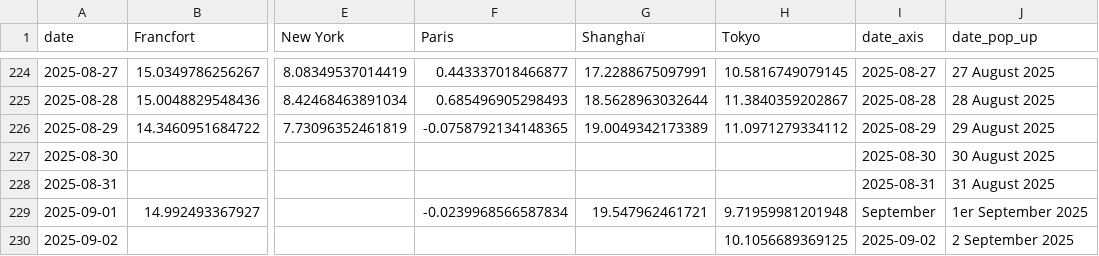
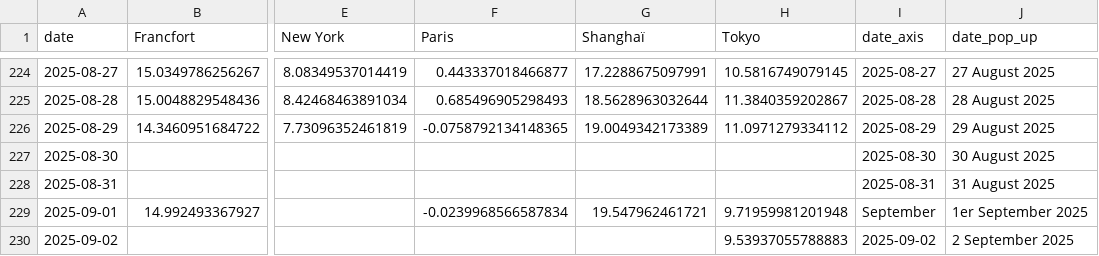
Before and after one commit to mthlht/markets-tracker, a CSV file: data/tidy_markets_data_to_flourish.csv, drawn as a sheet; only a part is shown, gaps mark what is left out; the diff names each change by its address in the sheet, - before the commit and + after, or states it on an @@ line.

```diff
--- a/data/tidy_markets_data_to_flourish.csv
+++ b/data/tidy_markets_data_to_flourish.csv
-H230 (Tokyo): 10.1056689369125
+H230 (Tokyo): 9.53937055788883
```
